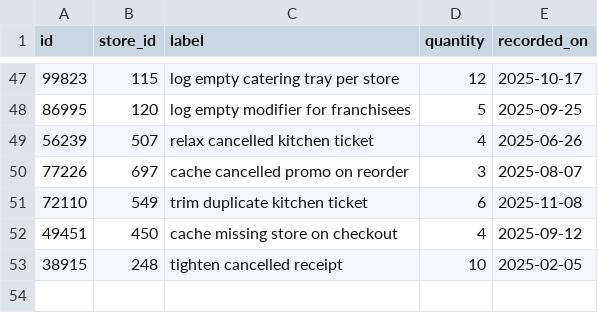
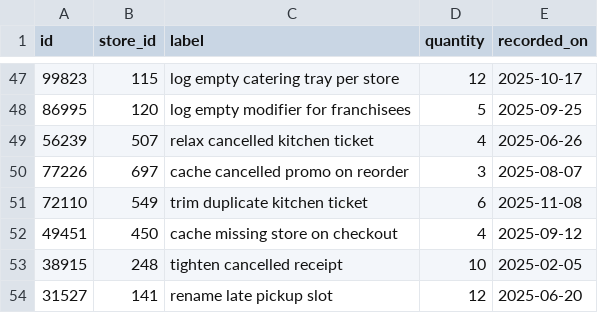
Before and after one commit to wwtdigital/copperpot-pricing-pipeline, a CSV file: seeds/generated/macros_rows.csv, drawn as a sheet; only a part is shown, gaps mark what is left out.

```diff
--- a/seeds/generated/macros_rows.csv
+++ b/seeds/generated/macros_rows.csv
@@ -53 +53,2 @@ id,store_id,label,quantity,recorded_on
 38915,248,tighten cancelled receipt,10,2025-02-05
+31527,141,rename late pickup slot,12,2025-06-20
```
Also changed, not shown: 3 other files.
